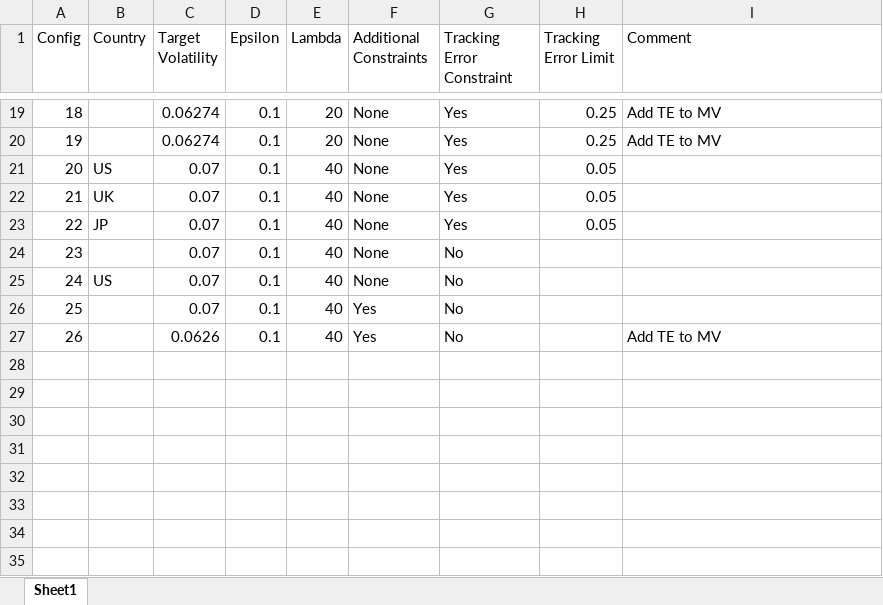
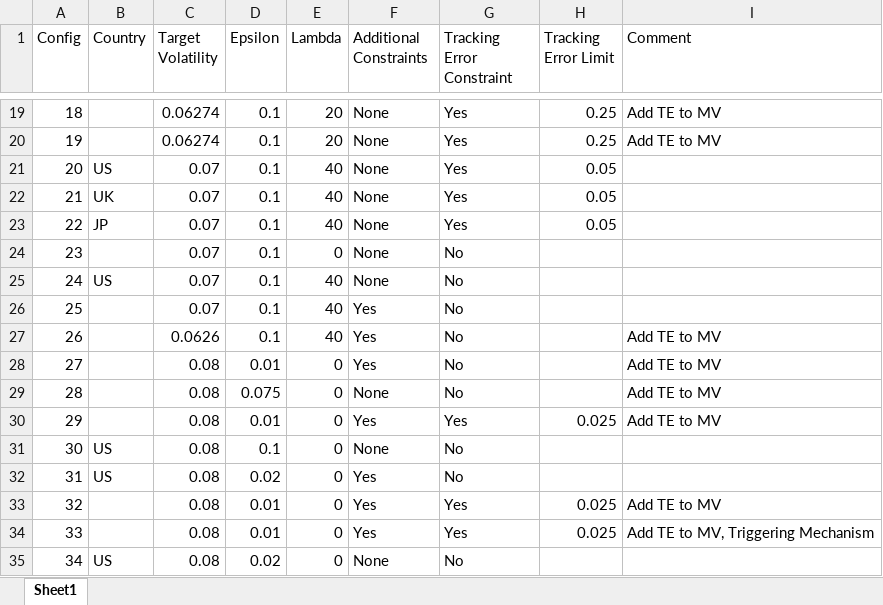
Before and after one commit to clbrmhps/bt, an Excel workbook: Configs.xlsx, sheet Sheet1, drawn as a sheet; only a part is shown, gaps mark what is left out; values as stored, in another font and other column widths than the file's, no borders; the diff names each change by its address in the sheet, - before the commit and + after, or states it on an @@ line.

```diff
--- a/Configs.xlsx (sheet Sheet1)
+++ b/Configs.xlsx (sheet Sheet1)
-E24 (Lambda): 40
+E24 (Lambda): 0
+row 28: 27 |  | 0.08 | 0.01 | 0 | Yes | No |  | Add TE to MV
+row 29: 28 |  | 0.08 | 0.075 | 0 | None | No |  | Add TE to MV
+row 30: 29 |  | 0.08 | 0.01 | 0 | Yes | Yes | 0.025 | Add TE to MV
+row 31: 30 | US | 0.08 | 0.1 | 0 | None | No
+row 32: 31 | US | 0.08 | 0.02 | 0 | Yes | No
+row 33: 32 |  | 0.08 | 0.01 | 0 | Yes | Yes | 0.025 | Add TE to MV
+row 34: 33 |  | 0.08 | 0.01 | 0 | Yes | Yes | 0.025 | Add TE to MV, Triggering Mechanism
+row 35: 34 | US | 0.08 | 0.02 | 0 | None | No
```
Also changed, not shown: data/external_data/2023-10-04 AQR_TFR.xlsx, 15 other files.
